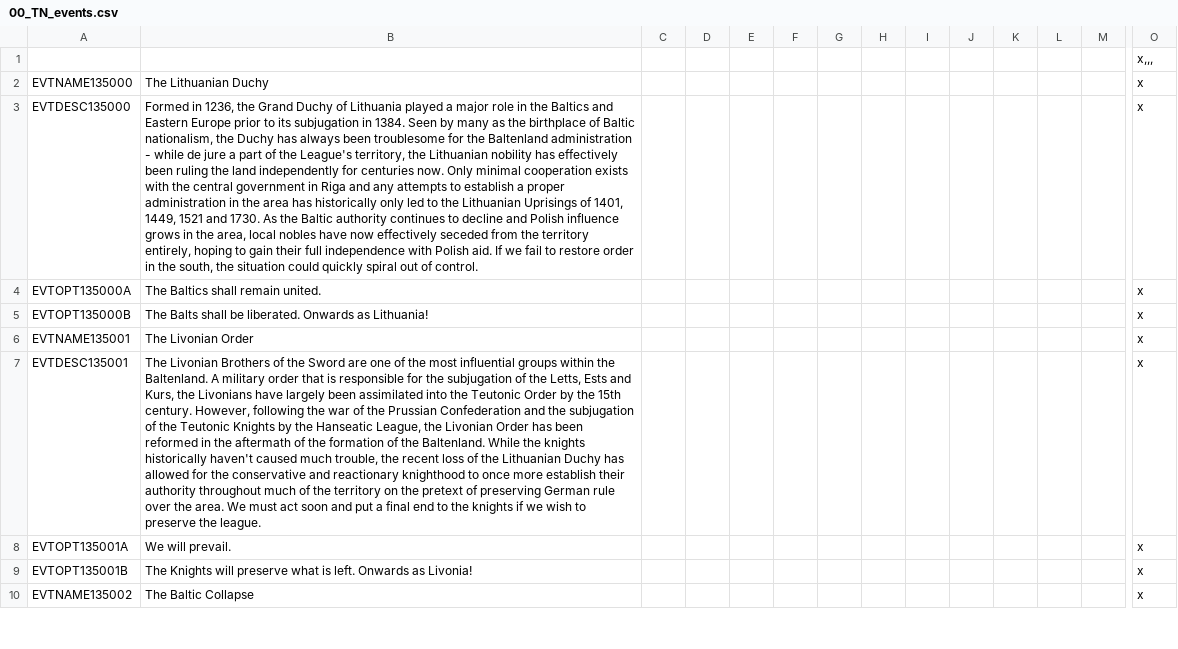
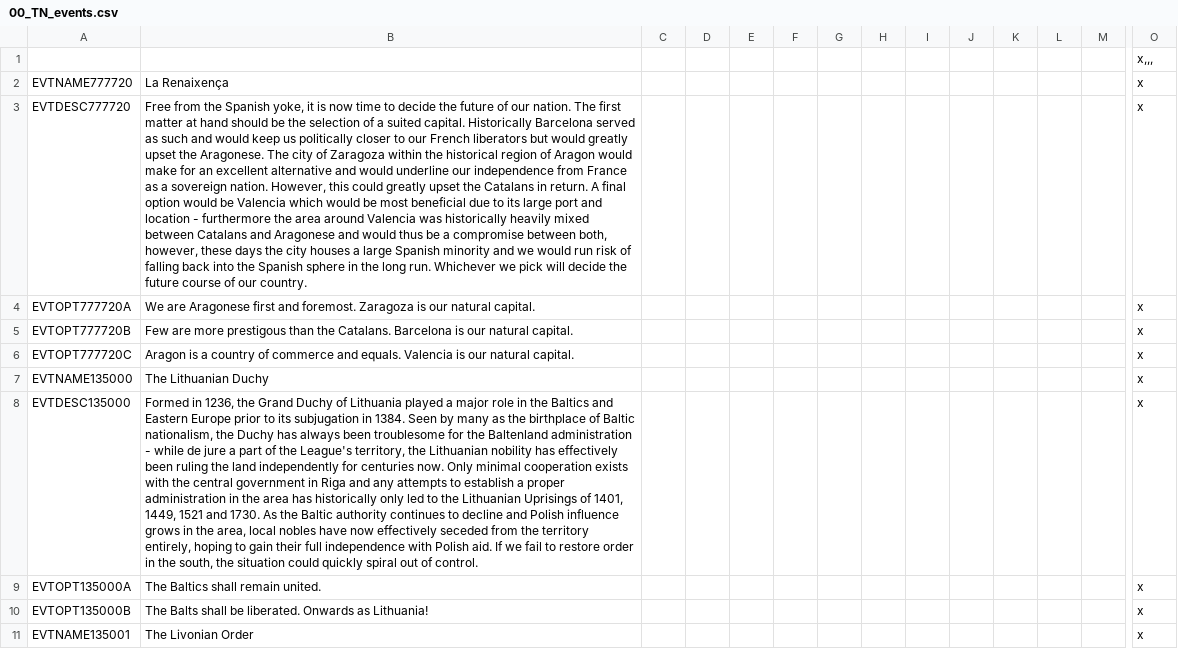
Before and after one commit to TerraNovaVictoria/TerraNova, a CSV file: localisation/00_TN_events.csv, drawn as a sheet; only a part is shown, gaps mark what is left out; the shorter side is filled out with more unchanged rows; rows hold the shown columns only; the diff names each change by its address in the sheet, - before the commit and + after, or states it on an @@ line.

Commit message:
Aragonese Flavor
aragon stuffles thingies uwuies

```diff
--- a/localisation/00_TN_events.csv
+++ b/localisation/00_TN_events.csv
+row 2: EVTNAME777720 | La Renaixença |  |  |  |  |  |  |  |  |  |  |  | x
+row 3: EVTDESC777720 | Free from the Spanish yoke, it is now time to decide the future of our nation. The first matter at hand should be the selection of a suited capital. Historically Barcelona served as such and would keep us politically closer to our French liberators but would greatly upset the Aragonese. The city of Zaragoza within the historical region of Aragon would make for an excellent alternative and would underline our independence from France as a sovereign nation. However, this could greatly upset the Catalans in return. A final option would be Valencia which would be most beneficial due to its large port and location - furthermore the area around Valencia was historically heavily mixed between Catalans and Aragonese and would thus be a compromise between both, however, these days the city houses a large Spanish minority and we would run risk of falling back into the Spanish sphere in the long run. Whichever we pick will decide the future course of our country. |  |  |  |  |  |  |  |  |  |  |  | x
+row 4: EVTOPT777720A | We are Aragonese first and foremost. Zaragoza is our natural capital. |  |  |  |  |  |  |  |  |  |  |  | x
+row 5: EVTOPT777720B | Few are more prestigous than the Catalans. Barcelona is our natural capital. |  |  |  |  |  |  |  |  |  |  |  | x
+row 6: EVTOPT777720C | Aragon is a country of commerce and equals. Valencia is our natural capital. |  |  |  |  |  |  |  |  |  |  |  | x
```
Also changed, not shown: localisation/00_TN_decisions.csv, localisation/00_TN_map.csv, 16 other files.
